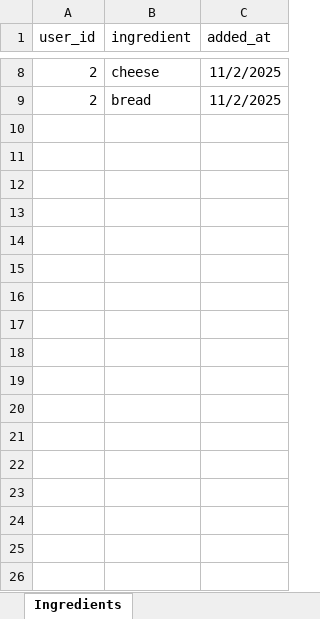
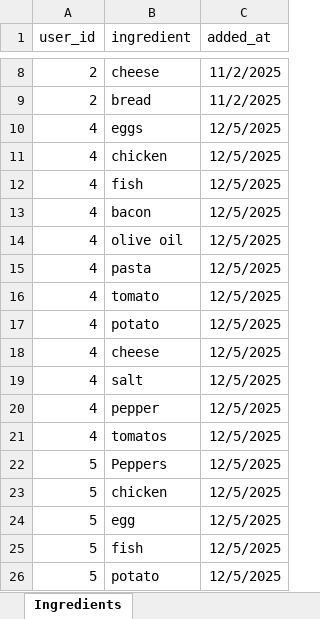
Before and after one commit to Sanjana-Gondariya/Recipe-Generator, an Excel workbook: backend/data/user_ingredients.xlsx, sheet Ingredients, drawn as a sheet; only a part is shown, gaps mark what is left out; values as stored, in another font and other column widths than the file's, no borders; the diff names each change by its address in the sheet, - before the commit and + after, or states it on an @@ line.

```diff
--- a/backend/data/user_ingredients.xlsx (sheet Ingredients)
+++ b/backend/data/user_ingredients.xlsx (sheet Ingredients)
+row 10: 4 | eggs | 12/5/2025
+row 11: 4 | chicken | 12/5/2025
+row 12: 4 | fish | 12/5/2025
+row 13: 4 | bacon | 12/5/2025
+row 14: 4 | olive oil | 12/5/2025
+row 15: 4 | pasta | 12/5/2025
+row 16: 4 | tomato | 12/5/2025
+row 17: 4 | potato | 12/5/2025
+row 18: 4 | cheese | 12/5/2025
+row 19: 4 | salt | 12/5/2025
+row 20: 4 | pepper | 12/5/2025
+row 21: 4 | tomatos | 12/5/2025
+row 22: 5 | Peppers | 12/5/2025
+row 23: 5 | chicken | 12/5/2025
+row 24: 5 | egg | 12/5/2025
+row 25: 5 | fish | 12/5/2025
+row 26: 5 | potato | 12/5/2025
```
Also changed, not shown: backend/data/bookmarks.xlsx, backend/data/users.xlsx, 32 other files.
